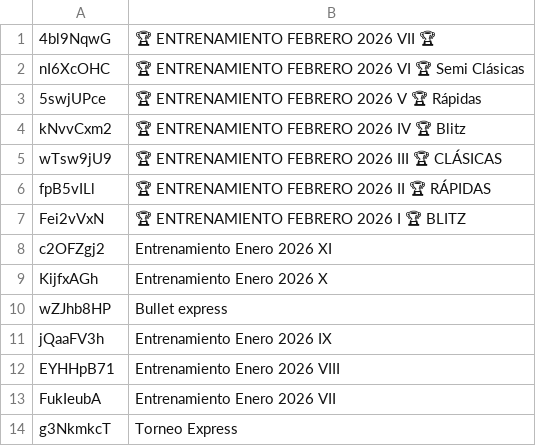
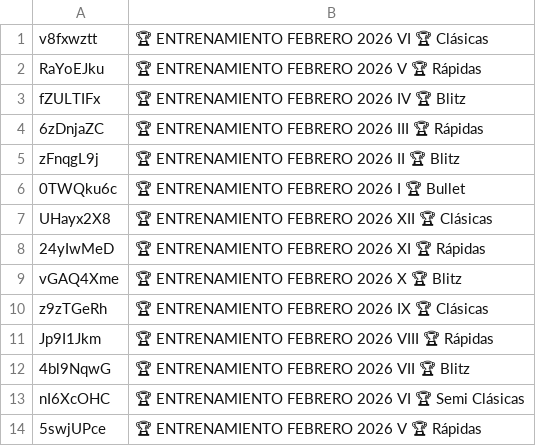
Before and after one commit to jc-altgr-dev/AjedrezNomada, a CSV file: tournament/lichessitos/torneos.csv, drawn as a sheet; only a part is shown; the shorter side is filled out with more unchanged rows.

Commit message:
Add Tournaments Lichessitos

```diff
--- a/tournament/lichessitos/torneos.csv
+++ b/tournament/lichessitos/torneos.csv
@@ -1,2 +1,13 @@
-4bl9NqwG,🏆 ENTRENAMIENTO FEBRERO 2026 VII 🏆
+v8fxwztt,🏆 ENTRENAMIENTO FEBRERO 2026 VI 🏆 Clásicas
+RaYoEJku,🏆 ENTRENAMIENTO FEBRERO 2026 V 🏆 Rápidas
+fZULTIFx,🏆 ENTRENAMIENTO FEBRERO 2026 IV 🏆 Blitz
+6zDnjaZC,🏆 ENTRENAMIENTO FEBRERO 2026 III 🏆 Rápidas
+zFnqgL9j,🏆 ENTRENAMIENTO FEBRERO 2026 II 🏆 Blitz
+0TWQku6c,🏆 ENTRENAMIENTO FEBRERO 2026 I 🏆 Bullet
+UHayx2X8,🏆 ENTRENAMIENTO FEBRERO 2026 XII 🏆 Clásicas
+24yIwMeD,🏆 ENTRENAMIENTO FEBRERO 2026 XI 🏆 Rápidas
+vGAQ4Xme,🏆 ENTRENAMIENTO FEBRERO 2026 X 🏆 Blitz
+z9zTGeRh,🏆 ENTRENAMIENTO FEBRERO 2026 IX 🏆 Clásicas
+Jp9I1Jkm,🏆 ENTRENAMIENTO FEBRERO 2026 VIII 🏆 Rápidas
+4bl9NqwG,🏆 ENTRENAMIENTO FEBRERO 2026 VII 🏆 Blitz
 nI6XcOHC,🏆 ENTRENAMIENTO FEBRERO 2026 VI 🏆 Semi Clásicas
```
Also changed, not shown: 2 other files.
